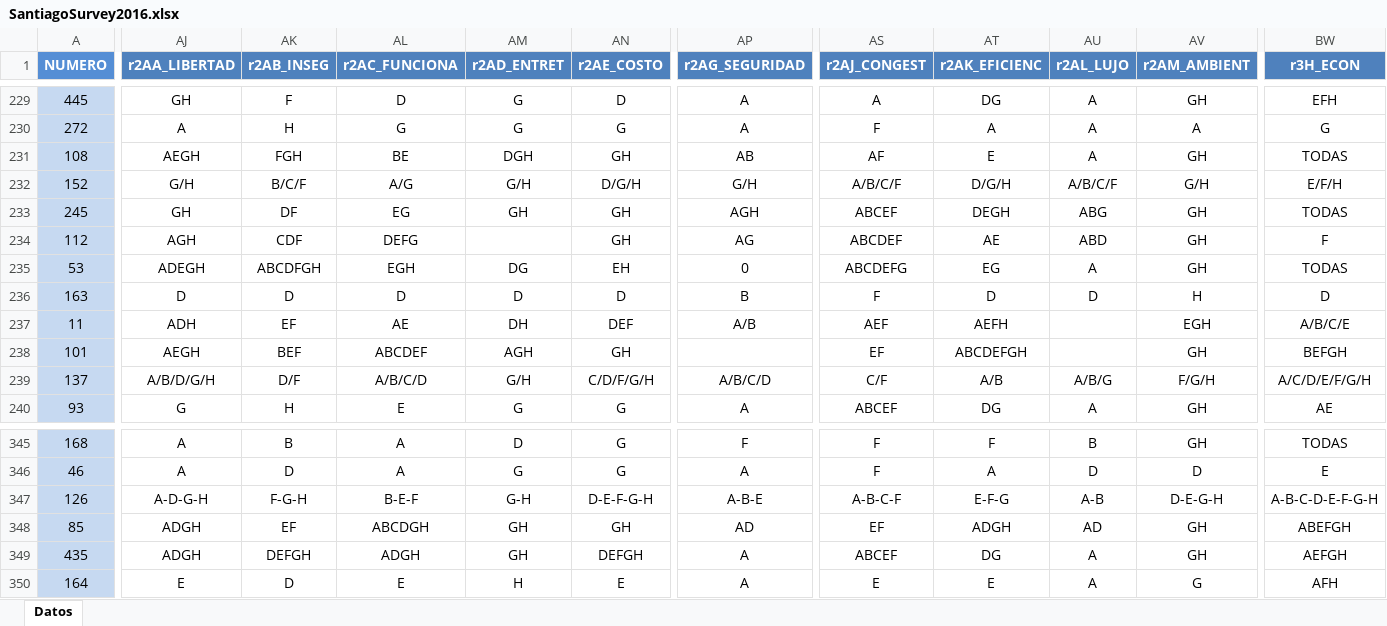
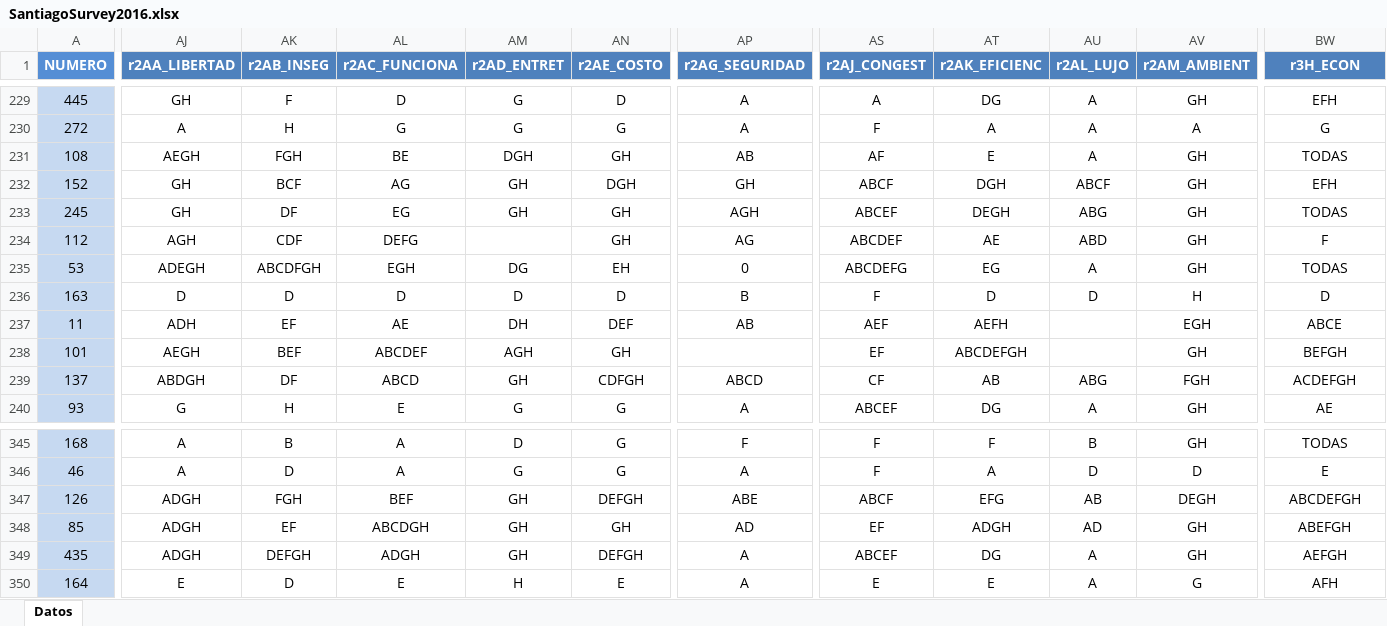
Before and after one commit to paezha/bSantiago, an Excel workbook: data-raw/SantiagoSurvey2016.xlsx, sheet Datos, drawn as a sheet; only a part is shown, gaps mark what is left out; values as stored, in another font and other column widths than the file's, no borders; the diff covers the shown part only; the diff names each change by its address in the sheet, - before the commit and + after, or states it on an @@ line.

Commit message:
Reviewing the tables it appears that several variables need to be recreated before we can proceed with the paper. See notes in 00-Data-Preprocessing.Rmd

```diff
--- a/data-raw/SantiagoSurvey2016.xlsx (sheet Datos)
+++ b/data-raw/SantiagoSurvey2016.xlsx (sheet Datos)
-AJ232 (r2AA_LIBERTAD): G/H
+AJ232 (r2AA_LIBERTAD): GH
-AK232 (r2AB_INSEG): B/C/F
+AK232 (r2AB_INSEG): BCF
-AL232 (r2AC_FUNCIONA): A/G
+AL232 (r2AC_FUNCIONA): AG
-AM232 (r2AD_ENTRET): G/H
+AM232 (r2AD_ENTRET): GH
-AN232 (r2AE_COSTO): D/G/H
+AN232 (r2AE_COSTO): DGH
-AP232 (r2AG_SEGURIDAD): G/H
+AP232 (r2AG_SEGURIDAD): GH
-AS232 (r2AJ_CONGEST): A/B/C/F
+AS232 (r2AJ_CONGEST): ABCF
-AT232 (r2AK_EFICIENC): D/G/H
+AT232 (r2AK_EFICIENC): DGH
-AU232 (r2AL_LUJO): A/B/C/F
+AU232 (r2AL_LUJO): ABCF
-AV232 (r2AM_AMBIENT): G/H
+AV232 (r2AM_AMBIENT): GH
-BW232 (r3H_ECON): E/F/H
+BW232 (r3H_ECON): EFH
-AP237 (r2AG_SEGURIDAD): A/B
+AP237 (r2AG_SEGURIDAD): AB
-BW237 (r3H_ECON): A/B/C/E
+BW237 (r3H_ECON): ABCE
-AJ239 (r2AA_LIBERTAD): A/B/D/G/H
+AJ239 (r2AA_LIBERTAD): ABDGH
-AK239 (r2AB_INSEG): D/F
+AK239 (r2AB_INSEG): DF
-AL239 (r2AC_FUNCIONA): A/B/C/D
+AL239 (r2AC_FUNCIONA): ABCD
-AM239 (r2AD_ENTRET): G/H
+AM239 (r2AD_ENTRET): GH
-AN239 (r2AE_COSTO): C/D/F/G/H
+AN239 (r2AE_COSTO): CDFGH
-AP239 (r2AG_SEGURIDAD): A/B/C/D
+AP239 (r2AG_SEGURIDAD): ABCD
-AS239 (r2AJ_CONGEST): C/F
+AS239 (r2AJ_CONGEST): CF
-AT239 (r2AK_EFICIENC): A/B
+AT239 (r2AK_EFICIENC): AB
-AU239 (r2AL_LUJO): A/B/G
+AU239 (r2AL_LUJO): ABG
-AV239 (r2AM_AMBIENT): F/G/H
+AV239 (r2AM_AMBIENT): FGH
-BW239 (r3H_ECON): A/C/D/E/F/G/H
+BW239 (r3H_ECON): ACDEFGH
-AJ347 (r2AA_LIBERTAD): A-D-G-H
+AJ347 (r2AA_LIBERTAD): ADGH
-AK347 (r2AB_INSEG): F-G-H
+AK347 (r2AB_INSEG): FGH
-AL347 (r2AC_FUNCIONA): B-E-F
+AL347 (r2AC_FUNCIONA): BEF
-AM347 (r2AD_ENTRET): G-H
+AM347 (r2AD_ENTRET): GH
-AN347 (r2AE_COSTO): D-E-F-G-H
+AN347 (r2AE_COSTO): DEFGH
-AP347 (r2AG_SEGURIDAD): A-B-E
+AP347 (r2AG_SEGURIDAD): ABE
-AS347 (r2AJ_CONGEST): A-B-C-F
+AS347 (r2AJ_CONGEST): ABCF
-AT347 (r2AK_EFICIENC): E-F-G
+AT347 (r2AK_EFICIENC): EFG
-AU347 (r2AL_LUJO): A-B
+AU347 (r2AL_LUJO): AB
-AV347 (r2AM_AMBIENT): D-E-G-H
+AV347 (r2AM_AMBIENT): DEGH
-BW347 (r3H_ECON): A-B-C-D-E-F-G-H
+BW347 (r3H_ECON): ABCDEFGH
```
Also changed, not shown: 390 edited cells elsewhere in this sheet, 17 other files.
